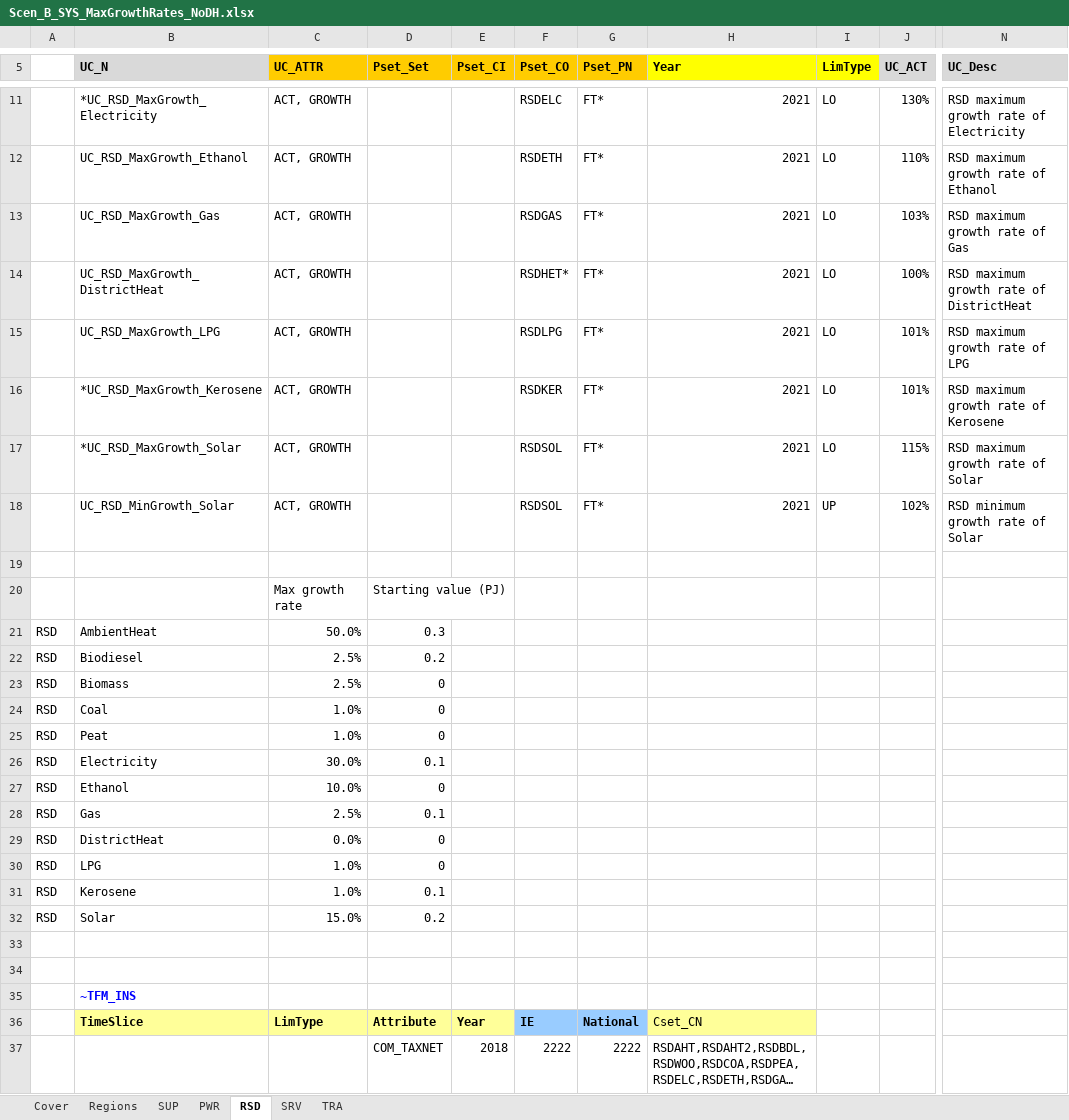
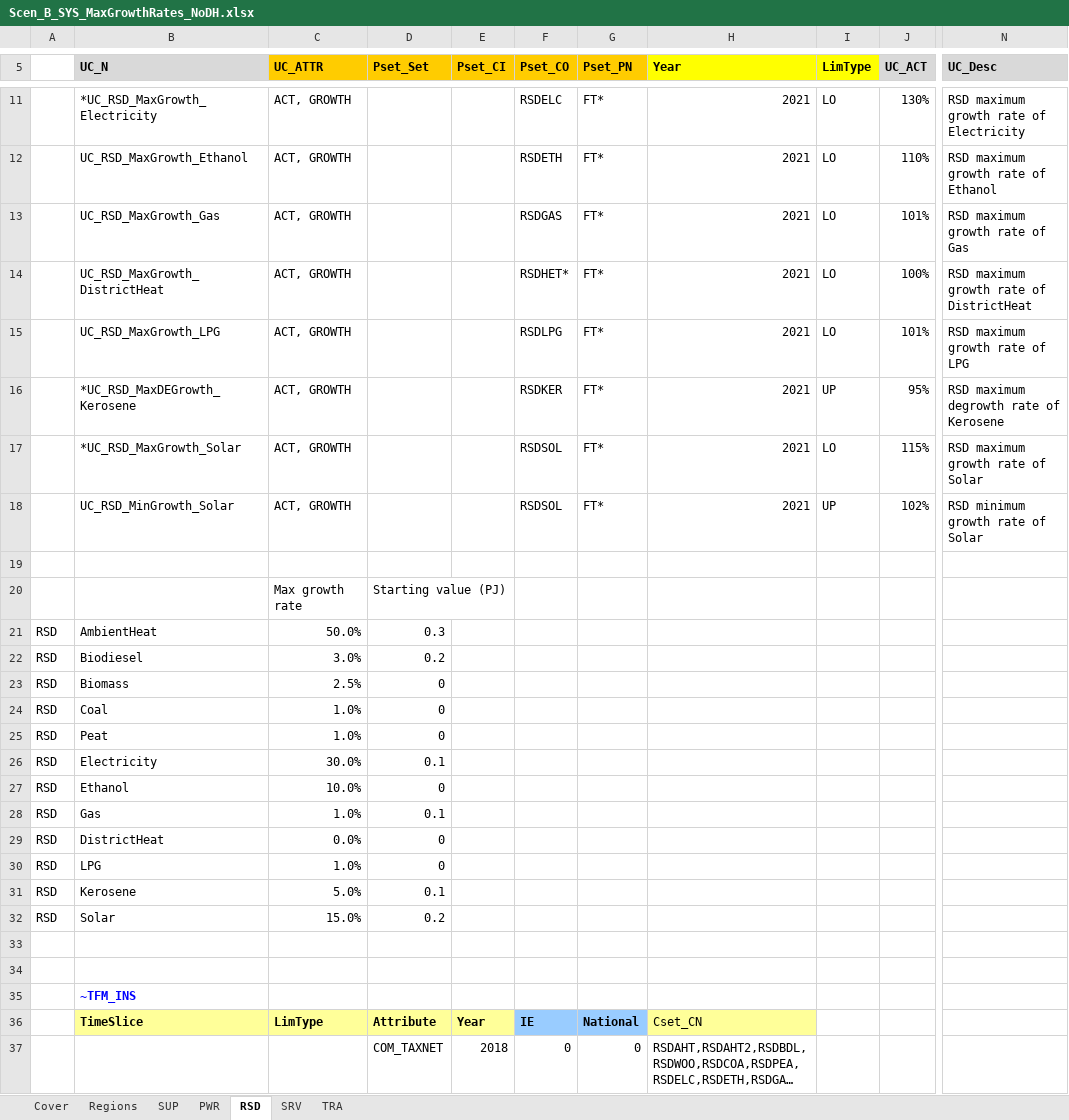
Before and after one commit to MaREI-EPMG/times-ireland-model, an Excel workbook: SuppXLS/Scen_B_SYS_MaxGrowthRates_NoDH.xlsx, sheet RSD, drawn as a sheet; only a part is shown, gaps mark what is left out; long unchanged cells end in …; values as stored, in another font and other column widths than the file's, no borders; the diff names each change by its address in the sheet, - before the commit and + after, or states it on an @@ line.

```diff
--- a/SuppXLS/Scen_B_SYS_MaxGrowthRates_NoDH.xlsx (sheet RSD)
+++ b/SuppXLS/Scen_B_SYS_MaxGrowthRates_NoDH.xlsx (sheet RSD)
-J13 (UC_ACT): 103%
+J13 (UC_ACT): 101%
-B16 (UC_N): *UC_RSD_MaxGrowth_Kerosene
+B16 (UC_N): *UC_RSD_MaxDEGrowth_Kerosene
-I16 (LimType): LO
+I16 (LimType): UP
-J16 (UC_ACT): 101%
+J16 (UC_ACT): 95%
-N16 (UC_Desc): RSD maximum growth rate of Kerosene
+N16 (UC_Desc): RSD maximum degrowth rate of Kerosene
-C22 (UC_ATTR): 2.5%
+C22 (UC_ATTR): 3.0%
-C28 (UC_ATTR): 2.5%
+C28 (UC_ATTR): 1.0%
-C31 (UC_ATTR): 1.0%
+C31 (UC_ATTR): 5.0%
-F37 (Pset_CO): 2222
+F37 (Pset_CO): 0
-G37 (Pset_PN): 2222
+G37 (Pset_PN): 0
```
Also changed, not shown: sheet PWR, sheet SRV, formulas that keep their value, SuppXLS/Scen_B_SYS_MaxGrowthRates.xlsx, SuppXLS/Scen_B_SYS_MaxGrowthRates_DHPlus.xlsx.
